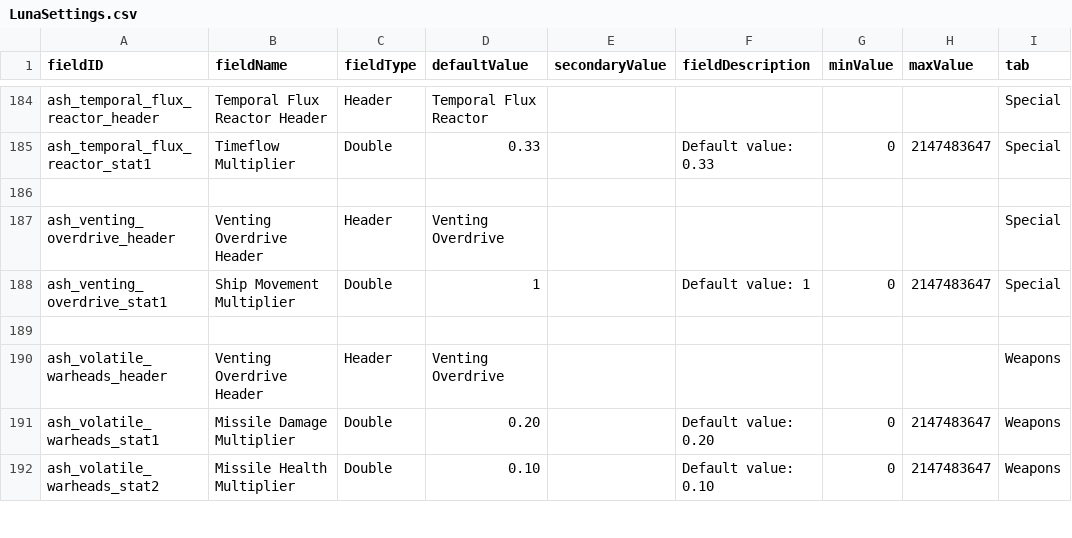
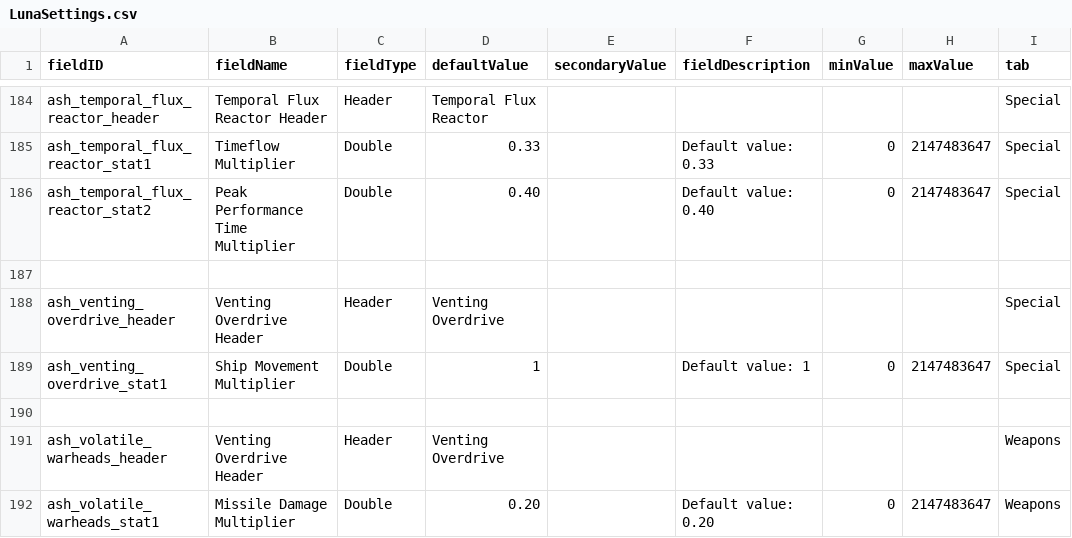
Before and after one commit to AudaxLudos/aptly-simple-hullmods, a CSV file: data/config/LunaSettings.csv, drawn as a sheet; only a part is shown, gaps mark what is left out; the shorter side is filled out with more unchanged rows; the diff names each change by its address in the sheet, - before the commit and + after, or states it on an @@ line.

Commit message:
Add new settings options for temporal flux reactor

```diff
--- a/data/config/LunaSettings.csv
+++ b/data/config/LunaSettings.csv
+row 186: ash_temporal_flux_reactor_stat2 | Peak Performance Time Multiplier | Double | 0.40 |  | Default value: 0.40 | 0 | 2147483647 | Special
```
Also changed, not shown: 3 other files.
